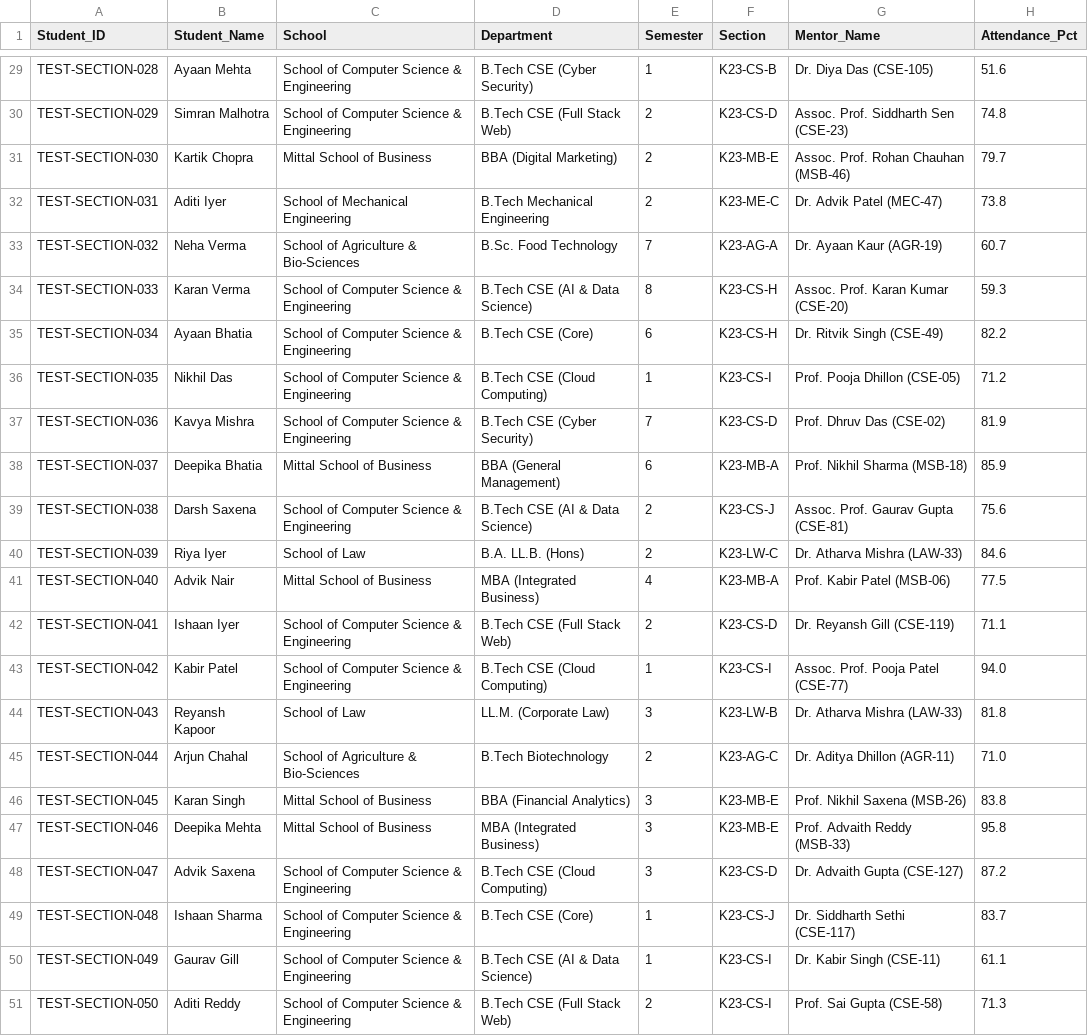
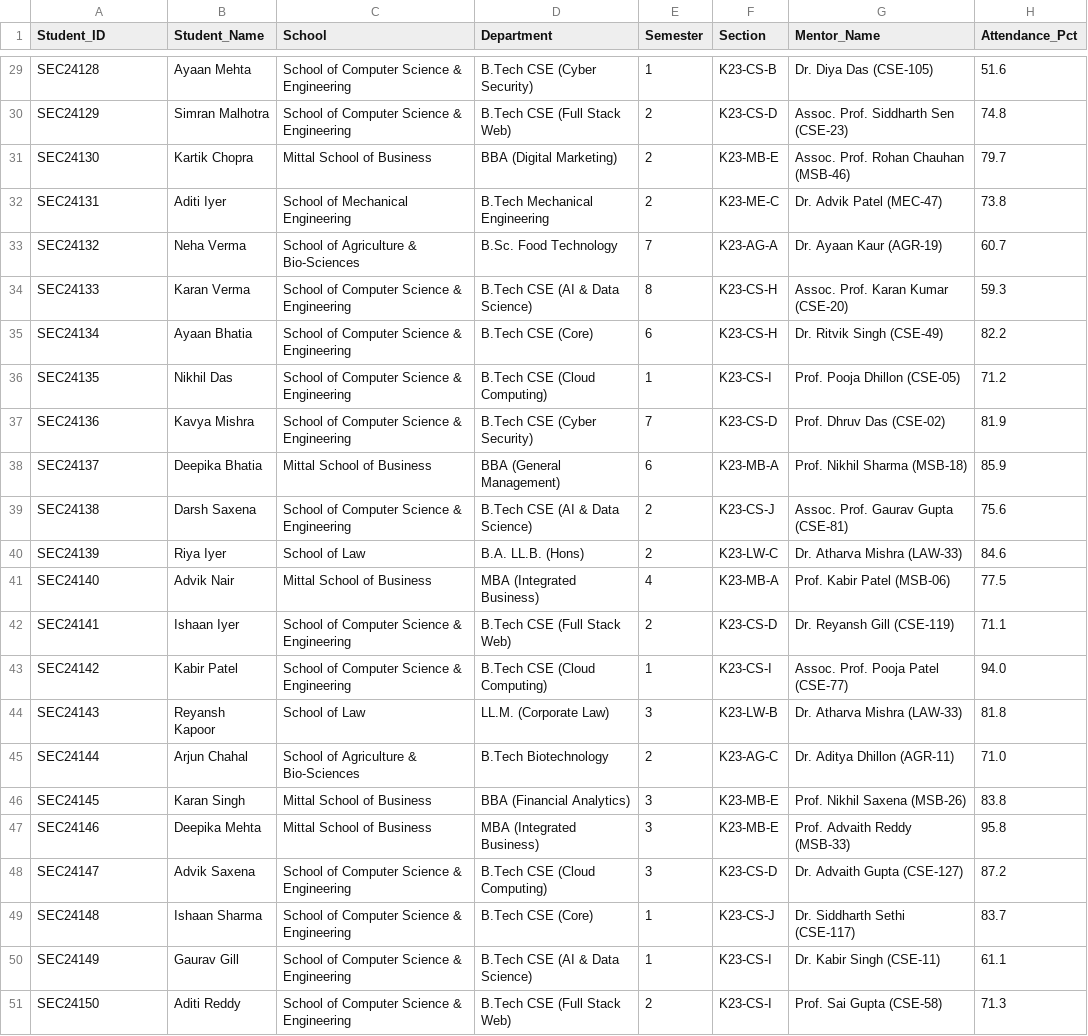
Before and after one commit to kankatalayaswanth/LPU-Student-Academic-Early-Warning-Intervention-System, a CSV file: data/sample_batch_upload.csv, drawn as a sheet; only a part is shown, gaps mark what is left out; the diff covers the shown part only; the diff names each change by its address in the sheet, - before the commit and + after, or states it on an @@ line.

```diff
--- a/data/sample_batch_upload.csv
+++ b/data/sample_batch_upload.csv
-A29 (Student_ID): TEST-SECTION-028
+A29 (Student_ID): SEC24128
-A30 (Student_ID): TEST-SECTION-029
+A30 (Student_ID): SEC24129
-A31 (Student_ID): TEST-SECTION-030
+A31 (Student_ID): SEC24130
-A32 (Student_ID): TEST-SECTION-031
+A32 (Student_ID): SEC24131
-A33 (Student_ID): TEST-SECTION-032
+A33 (Student_ID): SEC24132
-A34 (Student_ID): TEST-SECTION-033
+A34 (Student_ID): SEC24133
-A35 (Student_ID): TEST-SECTION-034
+A35 (Student_ID): SEC24134
-A36 (Student_ID): TEST-SECTION-035
+A36 (Student_ID): SEC24135
-A37 (Student_ID): TEST-SECTION-036
+A37 (Student_ID): SEC24136
-A38 (Student_ID): TEST-SECTION-037
+A38 (Student_ID): SEC24137
-A39 (Student_ID): TEST-SECTION-038
+A39 (Student_ID): SEC24138
-A40 (Student_ID): TEST-SECTION-039
+A40 (Student_ID): SEC24139
-A41 (Student_ID): TEST-SECTION-040
+A41 (Student_ID): SEC24140
-A42 (Student_ID): TEST-SECTION-041
+A42 (Student_ID): SEC24141
-A43 (Student_ID): TEST-SECTION-042
+A43 (Student_ID): SEC24142
-A44 (Student_ID): TEST-SECTION-043
+A44 (Student_ID): SEC24143
-A45 (Student_ID): TEST-SECTION-044
+A45 (Student_ID): SEC24144
-A46 (Student_ID): TEST-SECTION-045
+A46 (Student_ID): SEC24145
-A47 (Student_ID): TEST-SECTION-046
+A47 (Student_ID): SEC24146
-A48 (Student_ID): TEST-SECTION-047
+A48 (Student_ID): SEC24147
-A49 (Student_ID): TEST-SECTION-048
+A49 (Student_ID): SEC24148
-A50 (Student_ID): TEST-SECTION-049
+A50 (Student_ID): SEC24149
-A51 (Student_ID): TEST-SECTION-050
+A51 (Student_ID): SEC24150
```
Also changed, not shown: 27 edited cells elsewhere in this file, data/school_agriculture.csv, data/school_business.csv, 16 other files.
